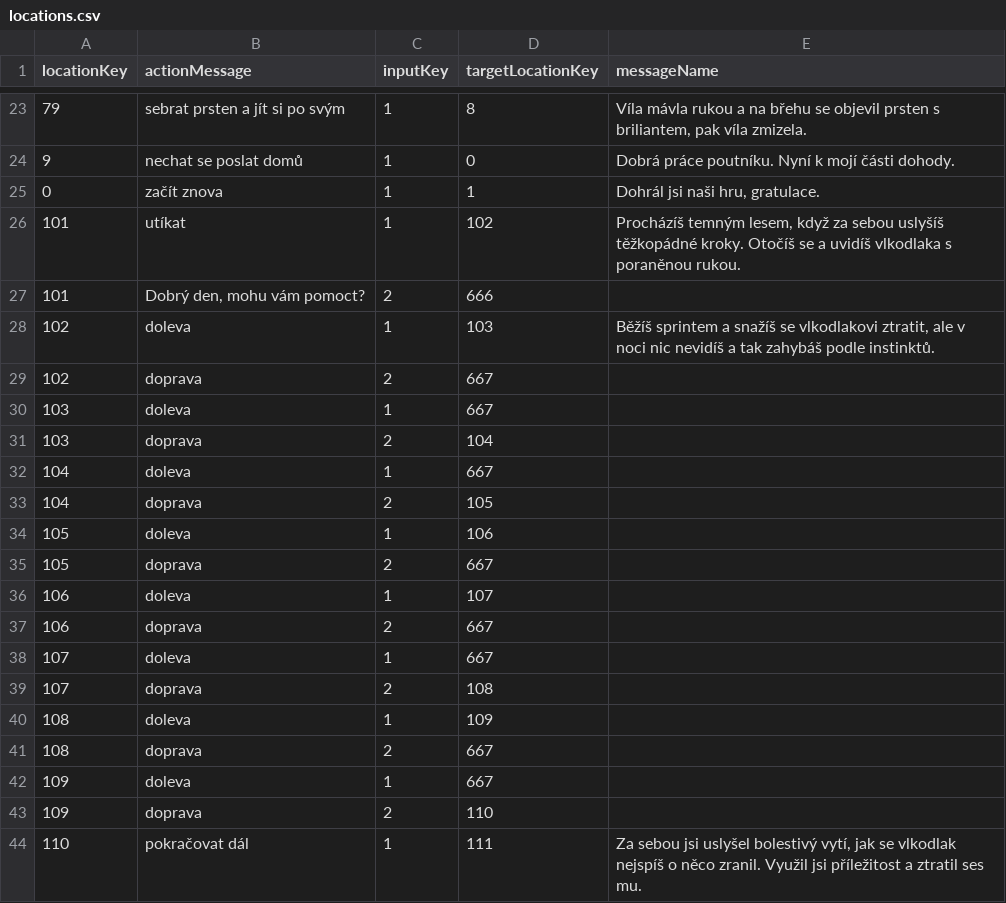
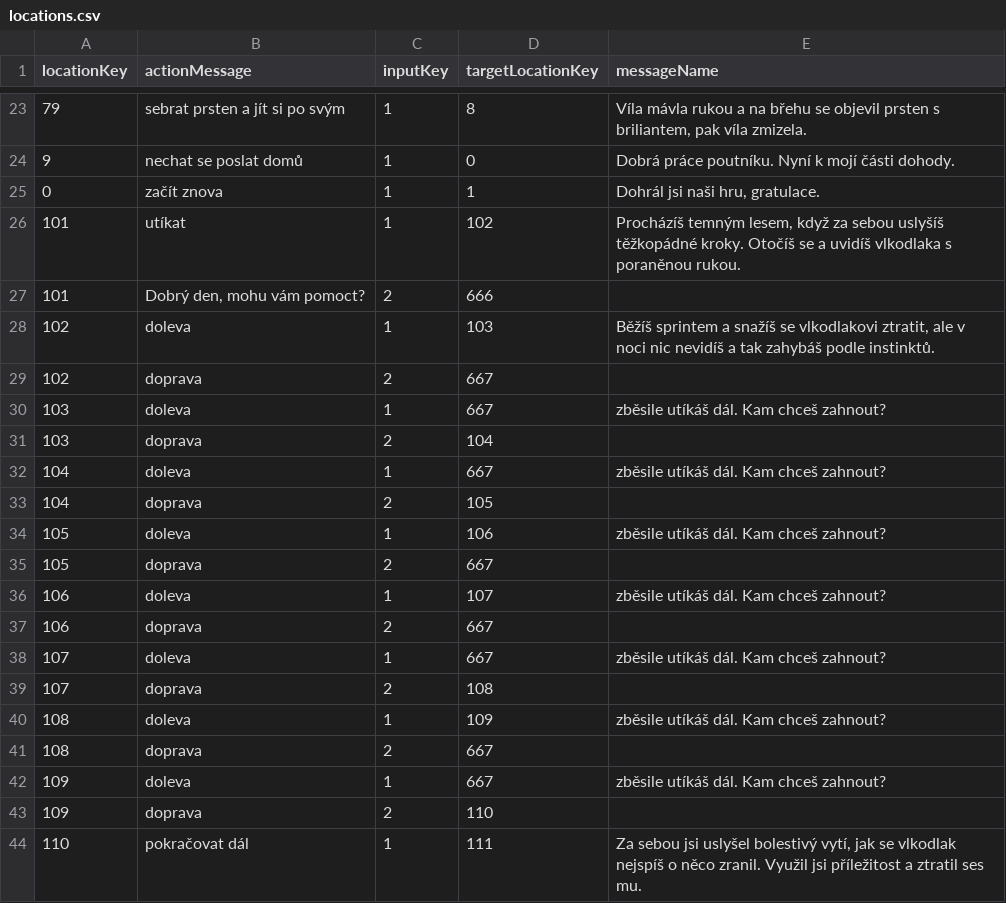
Before and after one commit to BendaBUBU/csvrepo, a CSV file: locations.csv, drawn as a sheet; only a part is shown, gaps mark what is left out.

Commit message:
Update locations.csv

```diff
--- a/locations.csv
+++ b/locations.csv
@@ -29,15 +29,15 @@ locationKey;actionMessage;inputKey;targetLocationKey;messageName
 102;doprava;2;667;
-103;doleva;1;667;
+103;doleva;1;667;zběsile utíkáš dál. Kam chceš zahnout?
 103;doprava;2;104;
-104;doleva;1;667;
+104;doleva;1;667;zběsile utíkáš dál. Kam chceš zahnout?
 104;doprava;2;105;
-105;doleva;1;106;
+105;doleva;1;106;zběsile utíkáš dál. Kam chceš zahnout?
 105;doprava;2;667;
-106;doleva;1;107;
+106;doleva;1;107;zběsile utíkáš dál. Kam chceš zahnout?
 106;doprava;2;667;
-107;doleva;1;667;
+107;doleva;1;667;zběsile utíkáš dál. Kam chceš zahnout?
 107;doprava;2;108;
-108;doleva;1;109;
+108;doleva;1;109;zběsile utíkáš dál. Kam chceš zahnout?
 108;doprava;2;667;
-109;doleva;1;667;
+109;doleva;1;667;zběsile utíkáš dál. Kam chceš zahnout?
 109;doprava;2;110;
```
